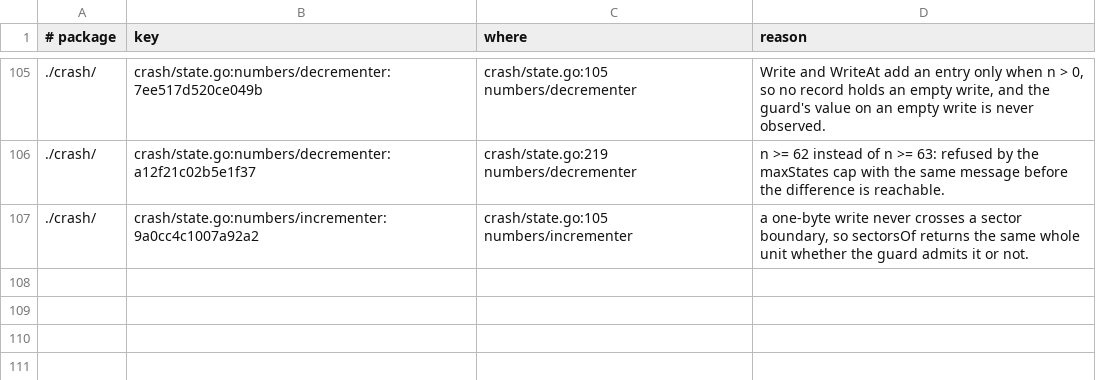
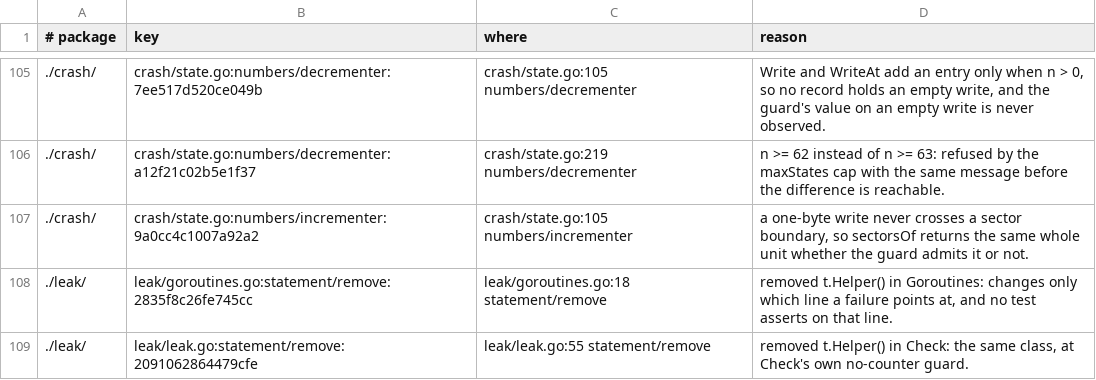
Before and after one commit to dd0wney/fault, a TSV file: scripts/mutation-survivors.tsv, drawn as a sheet; only a part is shown, gaps mark what is left out.

```diff
--- a/scripts/mutation-survivors.tsv
+++ b/scripts/mutation-survivors.tsv
@@ -107 +107,3 @@
 ./crash/	crash/state.go:numbers/incrementer:9a0cc4c1007a92a2	crash/state.go:105 numbers/incrementer	a one-byte write never crosses a sector boundary, so sectorsOf returns the same whole unit whether the guard admits it or not.
+./leak/	leak/goroutines.go:statement/remove:2835f8c26fe745cc	leak/goroutines.go:18 statement/remove	removed t.Helper() in Goroutines: changes only which line a failure points at, and no test asserts on that line.
+./leak/	leak/leak.go:statement/remove:2091062864479cfe	leak/leak.go:55 statement/remove	removed t.Helper() in Check: the same class, at Check's own no-counter guard.
```
Also changed, not shown: docs/couplings.tsv, scripts/mutation-baseline.tsv.
